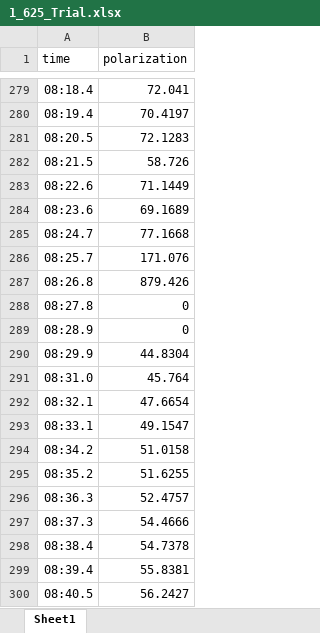
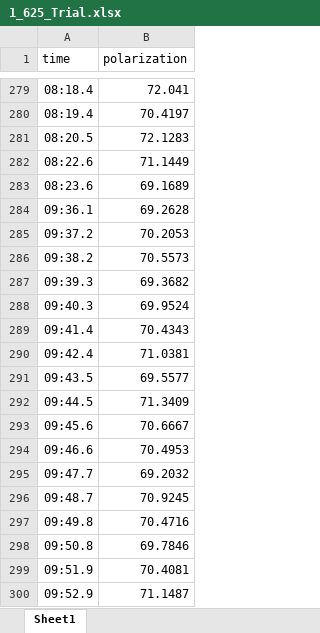
Before and after one commit to abhich2507/MEOP, an Excel workbook: Diameter runs for fitting/1_625_Trial.xlsx, sheet Sheet1, drawn as a sheet; only a part is shown, gaps mark what is left out; the shorter side is filled out with more unchanged rows; values as stored, in another font and other column widths than the file's, no borders; the diff covers the shown part only; the diff names each change by its address in the sheet, - before the commit and + after, or states it on an @@ line.

```diff
--- a/Diameter runs for fitting/1_625_Trial.xlsx (sheet Sheet1)
+++ b/Diameter runs for fitting/1_625_Trial.xlsx (sheet Sheet1)
-row 282: 08:21.5 | 58.726
-row 285: 08:24.7 | 77.1668
-row 286: 08:25.7 | 171.076
-row 287: 08:26.8 | 879.426
-row 288: 08:27.8 | 0
-row 289: 08:28.9 | 0
-row 290: 08:29.9 | 44.8304
-row 291: 08:31.0 | 45.764
-row 292: 08:32.1 | 47.6654
-row 293: 08:33.1 | 49.1547
-row 294: 08:34.2 | 51.0158
-row 295: 08:35.2 | 51.6255
-row 296: 08:36.3 | 52.4757
-row 297: 08:37.3 | 54.4666
-row 298: 08:38.4 | 54.7378
-row 299: 08:39.4 | 55.8381
-row 300: 08:40.5 | 56.2427
```
Also changed, not shown: 52 removed rows elsewhere in this sheet, 9 other files.
